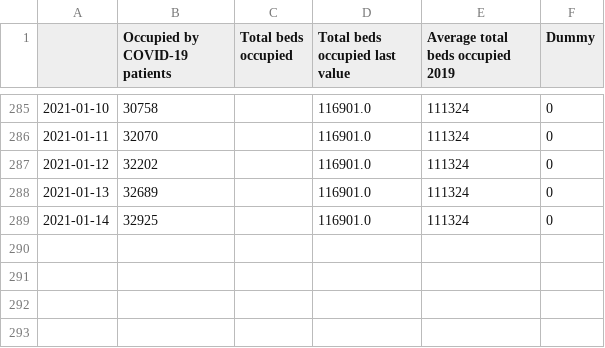
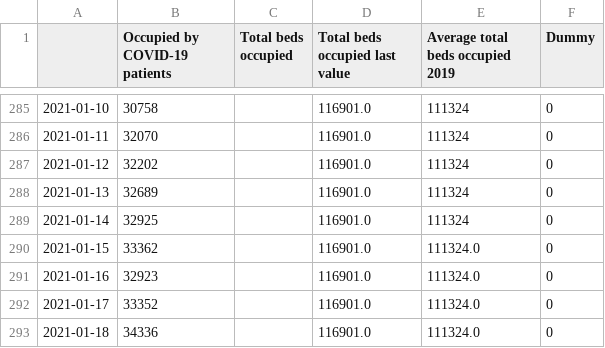
Before and after one commit to simoncook/Spectator, a CSV file: Bed occupancy.csv, drawn as a sheet; only a part is shown, gaps mark what is left out.

Commit message:
Python upload 19/01/2021 11:38:09

```diff
--- a/Bed occupancy.csv
+++ b/Bed occupancy.csv
@@ -289 +289,5 @@
 2021-01-14,32925,,116901.0,111324,0
+2021-01-15,33362,,116901.0,111324.0,0
+2021-01-16,32923,,116901.0,111324.0,0
+2021-01-17,33352,,116901.0,111324.0,0
+2021-01-18,34336,,116901.0,111324.0,0
```
